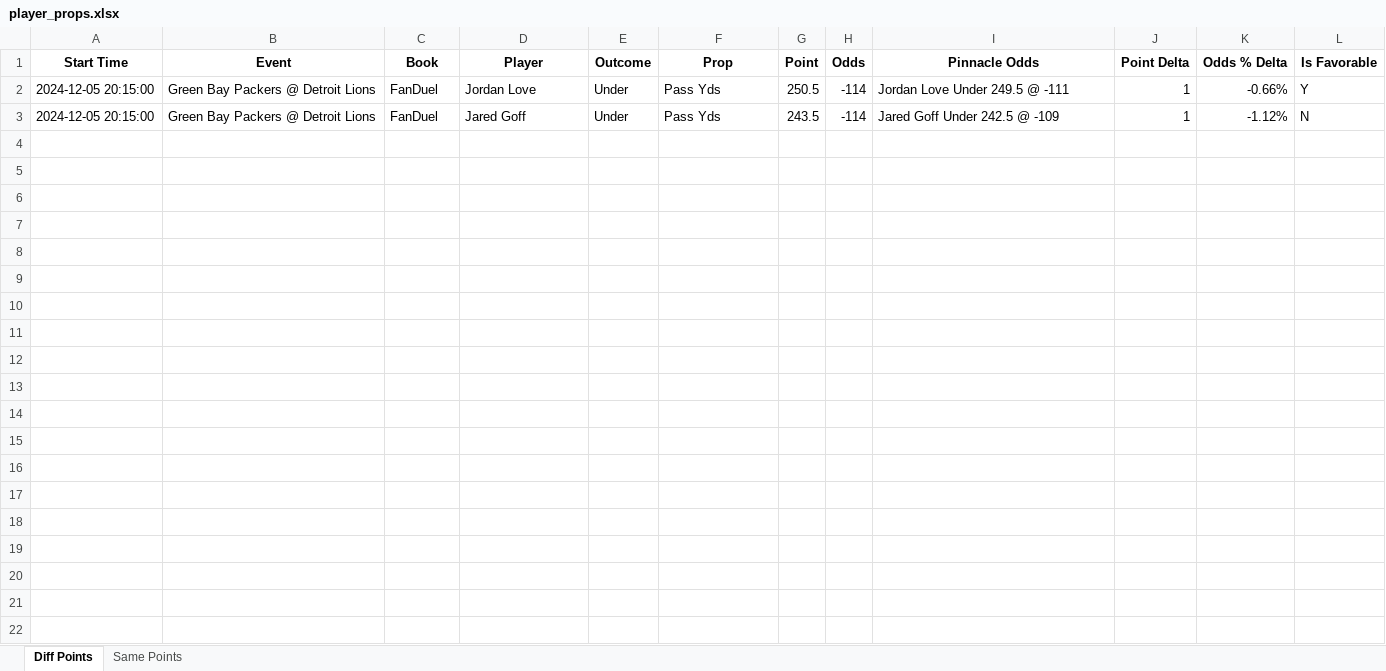
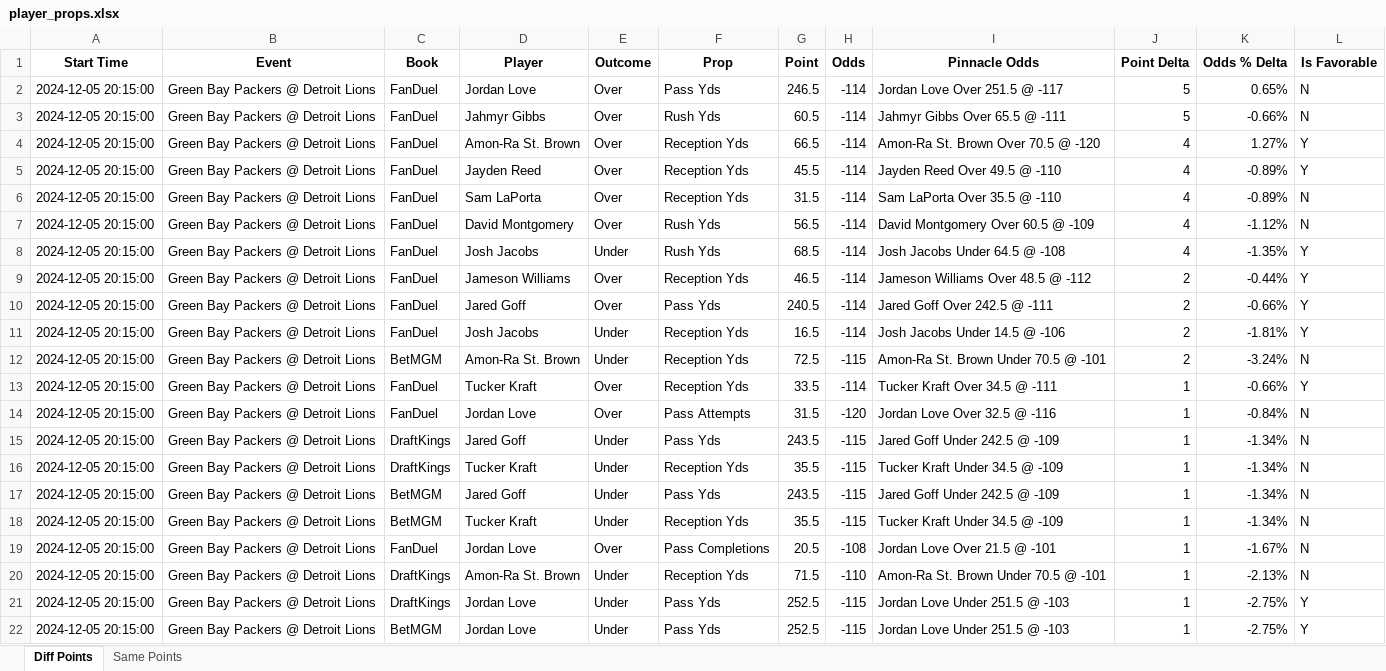
Before and after one commit to rahulShahCode/player-props-scraper, an Excel workbook: player_props.xlsx, sheet Diff Points, drawn as a sheet; values as stored, in another font and other column widths than the file's, no borders; addresses are those after the commit; the diff names each change by its address in the sheet, - before the commit and + after, or states it on an @@ line.

```diff
--- a/player_props.xlsx (sheet Diff Points)
+++ b/player_props.xlsx (sheet Diff Points)
+row 2: 2024-12-05 20:15:00 | Green Bay Packers @ Detroit Lions | FanDuel | Jordan Love | Over | Pass Yds | 246.5 | -114 | Jordan Love Over 251.5 @ -117 | 5 | 0.65% | N
+row 3: 2024-12-05 20:15:00 | Green Bay Packers @ Detroit Lions | FanDuel | Jahmyr Gibbs | Over | Rush Yds | 60.5 | -114 | Jahmyr Gibbs Over 65.5 @ -111 | 5 | -0.66% | N
+row 4: 2024-12-05 20:15:00 | Green Bay Packers @ Detroit Lions | FanDuel | Amon-Ra St. Brown | Over | Reception Yds | 66.5 | -114 | Amon-Ra St. Brown Over 70.5 @ -120 | 4 | 1.27% | Y
+row 5: 2024-12-05 20:15:00 | Green Bay Packers @ Detroit Lions | FanDuel | Jayden Reed | Over | Reception Yds | 45.5 | -114 | Jayden Reed Over 49.5 @ -110 | 4 | -0.89% | Y
+row 6: 2024-12-05 20:15:00 | Green Bay Packers @ Detroit Lions | FanDuel | Sam LaPorta | Over | Reception Yds | 31.5 | -114 | Sam LaPorta Over 35.5 @ -110 | 4 | -0.89% | N
+row 7: 2024-12-05 20:15:00 | Green Bay Packers @ Detroit Lions | FanDuel | David Montgomery | Over | Rush Yds | 56.5 | -114 | David Montgomery Over 60.5 @ -109 | 4 | -1.12% | N
+row 8: 2024-12-05 20:15:00 | Green Bay Packers @ Detroit Lions | FanDuel | Josh Jacobs | Under | Rush Yds | 68.5 | -114 | Josh Jacobs Under 64.5 @ -108 | 4 | -1.35% | Y
+row 9: 2024-12-05 20:15:00 | Green Bay Packers @ Detroit Lions | FanDuel | Jameson Williams | Over | Reception Yds | 46.5 | -114 | Jameson Williams Over 48.5 @ -112 | 2 | -0.44% | Y
-D10 (Player): Jordan Love
+D10 (Player): Jared Goff
-E10 (Outcome): Under
+E10 (Outcome): Over
-G10 (Point): 250.5
+G10 (Point): 240.5
-I10 (Pinnacle Odds): Jordan Love Under 249.5 @ -111
+I10 (Pinnacle Odds): Jared Goff Over 242.5 @ -111
-J10 (Point Delta): 1
+J10 (Point Delta): 2
+row 11: 2024-12-05 20:15:00 | Green Bay Packers @ Detroit Lions | FanDuel | Josh Jacobs | Under | Reception Yds | 16.5 | -114 | Josh Jacobs Under 14.5 @ -106 | 2 | -1.81% | Y
+row 12: 2024-12-05 20:15:00 | Green Bay Packers @ Detroit Lions | BetMGM | Amon-Ra St. Brown | Under | Reception Yds | 72.5 | -115 | Amon-Ra St. Brown Under 70.5 @ -101 | 2 | -3.24% | N
+row 13: 2024-12-05 20:15:00 | Green Bay Packers @ Detroit Lions | FanDuel | Tucker Kraft | Over | Reception Yds | 33.5 | -114 | Tucker Kraft Over 34.5 @ -111 | 1 | -0.66% | Y
+row 14: 2024-12-05 20:15:00 | Green Bay Packers @ Detroit Lions | FanDuel | Jordan Love | Over | Pass Attempts | 31.5 | -120 | Jordan Love Over 32.5 @ -116 | 1 | -0.84% | N
-C15 (Book): FanDuel
+C15 (Book): DraftKings
-H15 (Odds): -114
+H15 (Odds): -115
-K15 (Odds % Delta): -1.12%
+K15 (Odds % Delta): -1.34%
+row 16: 2024-12-05 20:15:00 | Green Bay Packers @ Detroit Lions | DraftKings | Tucker Kraft | Under | Reception Yds | 35.5 | -115 | Tucker Kraft Under 34.5 @ -109 | 1 | -1.34% | N
+row 17: 2024-12-05 20:15:00 | Green Bay Packers @ Detroit Lions | BetMGM | Jared Goff | Under | Pass Yds | 243.5 | -115 | Jared Goff Under 242.5 @ -109 | 1 | -1.34% | N
+row 18: 2024-12-05 20:15:00 | Green Bay Packers @ Detroit Lions | BetMGM | Tucker Kraft | Under | Reception Yds | 35.5 | -115 | Tucker Kraft Under 34.5 @ -109 | 1 | -1.34% | N
+row 19: 2024-12-05 20:15:00 | Green Bay Packers @ Detroit Lions | FanDuel | Jordan Love | Over | Pass Completions | 20.5 | -108 | Jordan Love Over 21.5 @ -101 | 1 | -1.67% | N
+row 20: 2024-12-05 20:15:00 | Green Bay Packers @ Detroit Lions | DraftKings | Amon-Ra St. Brown | Under | Reception Yds | 71.5 | -110 | Amon-Ra St. Brown Under 70.5 @ -101 | 1 | -2.13% | N
+row 21: 2024-12-05 20:15:00 | Green Bay Packers @ Detroit Lions | DraftKings | Jordan Love | Under | Pass Yds | 252.5 | -115 | Jordan Love Under 251.5 @ -103 | 1 | -2.75% | Y
+row 22: 2024-12-05 20:15:00 | Green Bay Packers @ Detroit Lions | BetMGM | Jordan Love | Under | Pass Yds | 252.5 | -115 | Jordan Love Under 251.5 @ -103 | 1 | -2.75% | Y
```
Also changed, not shown: sheet Same Points, 2 other files.
